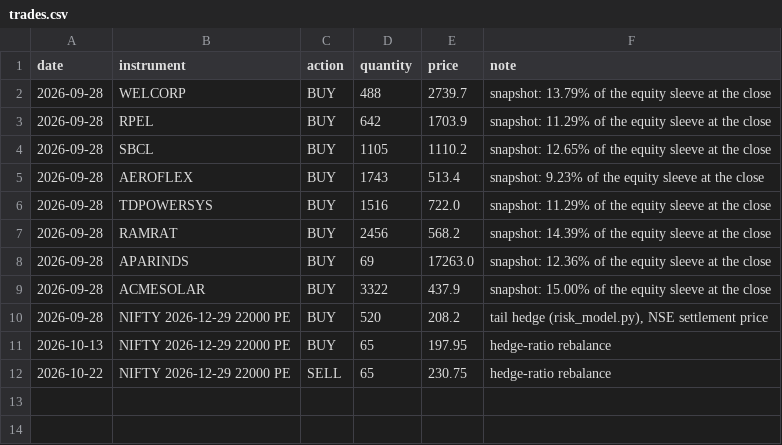
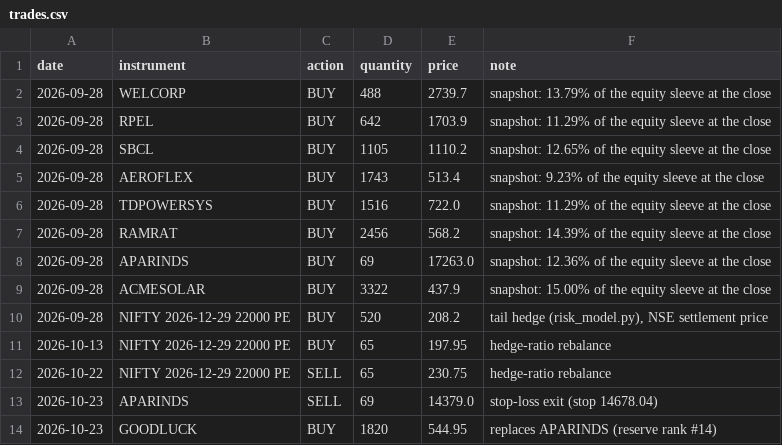
Before and after one commit to shambo1597-afk/capex-infra-portfolio, a CSV file: data/trades.csv, drawn as a sheet; the diff names each change by its address in the sheet, - before the commit and + after, or states it on an @@ line.

```diff
--- a/data/trades.csv
+++ b/data/trades.csv
+row 13: 2026-10-23 | APARINDS | SELL | 69 | 14379.0 | stop-loss exit (stop 14678.04)
+row 14: 2026-10-23 | GOODLUCK | BUY | 1820 | 544.95 | replaces APARINDS (reserve rank #14)
```
